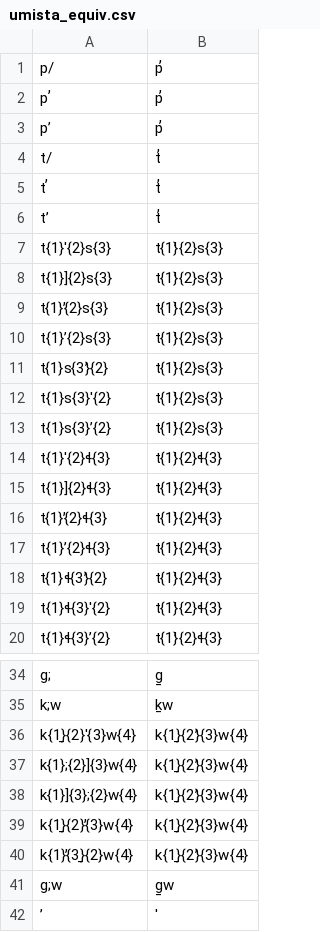
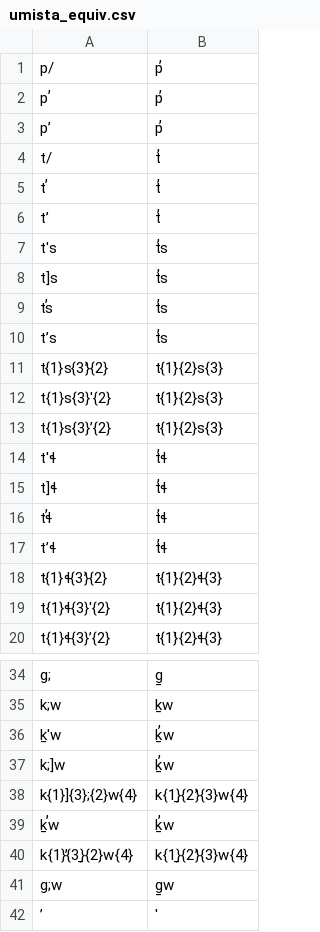
Before and after one commit to qunash/g2p, a CSV file: g2p/mappings/langs/kwk/umista_equiv.csv, drawn as a sheet; only a part is shown, gaps mark what is left out; the diff covers the shown part only.

```diff
--- a/g2p/mappings/langs/kwk/umista_equiv.csv
+++ b/g2p/mappings/langs/kwk/umista_equiv.csv
@@ -6,6 +6,6 @@ t̕,t̓
 t’,t̓
-t{1}'{2}s{3},t{1}̓{2}s{3}
-t{1}]{2}s{3},t{1}̓{2}s{3}
-t{1}̕{2}s{3},t{1}̓{2}s{3}
-t{1}’{2}s{3},t{1}̓{2}s{3}
+t's,t̓s
+t]s,t̓s
+t̕s,t̓s
+t’s,t̓s
 t{1}s{3}̓{2},t{1}̓{2}s{3}
@@ -13,6 +13,6 @@ t{1}s{3}'{2},t{1}̓{2}s{3}
 t{1}s{3}’{2},t{1}̓{2}s{3}
-t{1}'{2}ɬ{3},t{1}̓{2}ɬ{3}
-t{1}]{2}ɬ{3},t{1}̓{2}ɬ{3}
-t{1}̕{2}ɬ{3},t{1}̓{2}ɬ{3}
-t{1}’{2}ɬ{3},t{1}̓{2}ɬ{3}
+t'ɬ,t̓ɬ
+t]ɬ,t̓ɬ
+t̕ɬ,t̓ɬ
+t’ɬ,t̓ɬ
 t{1}ɬ{3}̓{2},t{1}̓{2}ɬ{3}
@@ -35,6 +35,6 @@ g;,g̱
 k;w,ḵw
-k{1}̱{2}'{3}w{4},k{1}̱{2}̓{3}w{4}
-k{1};{2}]{3}w{4},k{1}̱{2}̓{3}w{4}
+ḵ'w,ḵ̓w
+k;]w,ḵ̓w
 k{1}]{3};{2}w{4},k{1}̱{2}̓{3}w{4}
-k{1}̱{2}̕{3}w{4},k{1}̱{2}̓{3}w{4}
+ḵ̕w,ḵ̓w
 k{1}̕{3}̱{2}w{4},k{1}̱{2}̓{3}w{4}
```
Also changed, not shown: 13 added rows, 13 removed rows and 1 edited cell elsewhere in this file, g2p/mappings/langs/kwk/napa_equiv_ubc.csv, 1 other file.
